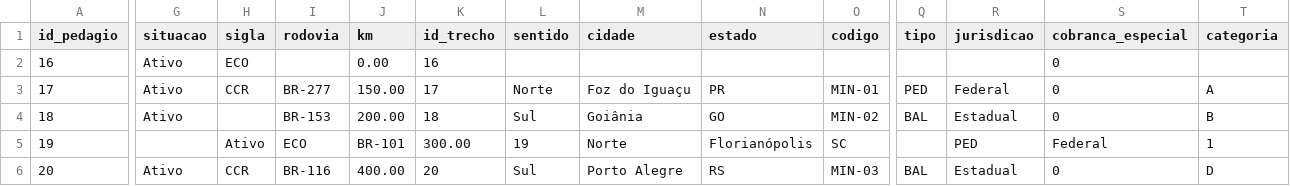
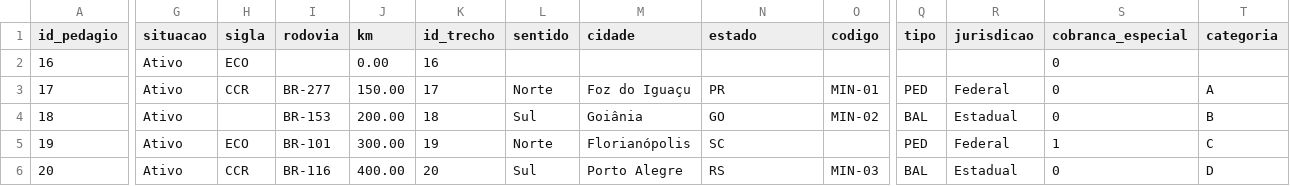
Before and after one commit to gab3-dev/api-pj-georef, a CSV file: tmp/test_pedagios_missing_fields.csv, drawn as a sheet; only a part is shown, gaps mark what is left out; the diff covers the shown part only; the diff names each change by its address in the sheet, - before the commit and + after, or states it on an @@ line.

```diff
--- a/tmp/test_pedagios_missing_fields.csv
+++ b/tmp/test_pedagios_missing_fields.csv
-G5 (situacao): (empty)
+G5 (situacao): Ativo
-H5 (sigla): Ativo
+H5 (sigla): ECO
-I5 (rodovia): ECO
+I5 (rodovia): BR-101
-J5 (km): BR-101
+J5 (km): 300.00
-K5 (id_trecho): 300.00
+K5 (id_trecho): 19
-L5 (sentido): 19
+L5 (sentido): Norte
-M5 (cidade): Norte
+M5 (cidade): Florianópolis
-N5 (estado): Florianópolis
+N5 (estado): SC
-O5 (codigo): SC
+O5 (codigo): (empty)
-Q5 (tipo): (empty)
+Q5 (tipo): PED
-R5 (jurisdicao): PED
+R5 (jurisdicao): Federal
-S5 (cobranca_especial): Federal
+S5 (cobranca_especial): 1
-T5 (categoria): 1
+T5 (categoria): C
```
Also changed, not shown: 6 edited cells elsewhere in this file.
